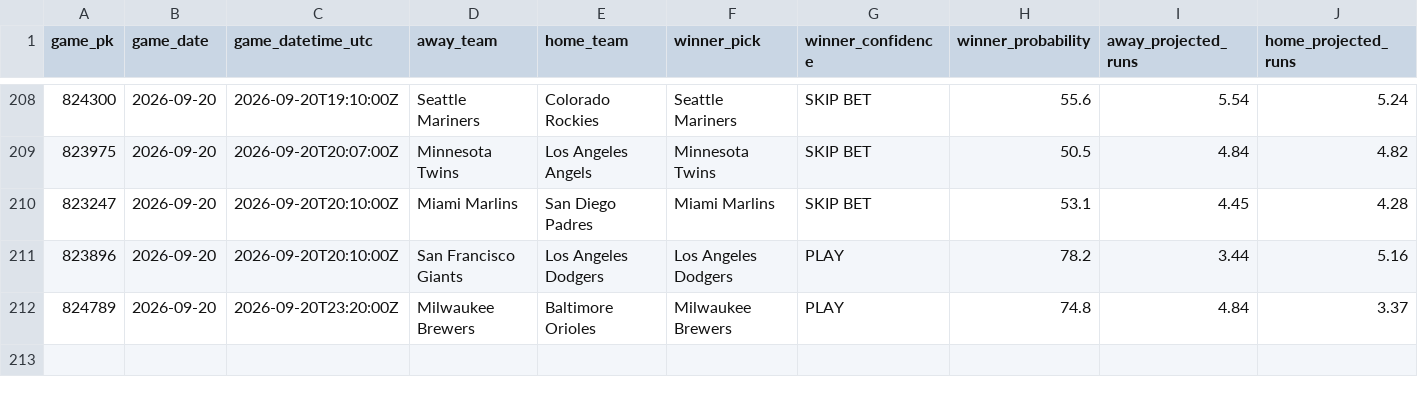
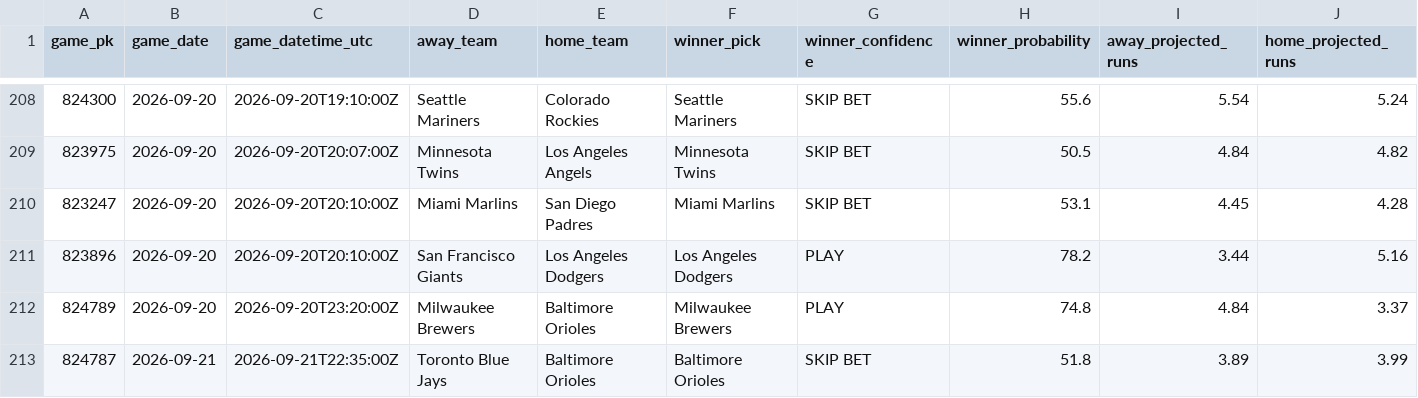
Before and after one commit to SSpeterson2b/launchpoint-hr, a CSV file: data/game_edge_results.csv, drawn as a sheet; only a part is shown, gaps mark what is left out; rows hold the shown columns only; the diff names each change by its address in the sheet, - before the commit and + after, or states it on an @@ line.

Commit message:
Update public MLB Game Edge results

```diff
--- a/data/game_edge_results.csv
+++ b/data/game_edge_results.csv
+row 213: 824787 | 2026-09-21 | 2026-09-21T22:35:00Z | Toronto Blue Jays | Baltimore Orioles | Baltimore Orioles | SKIP BET | 51.8 | 3.89 | 3.99
```
